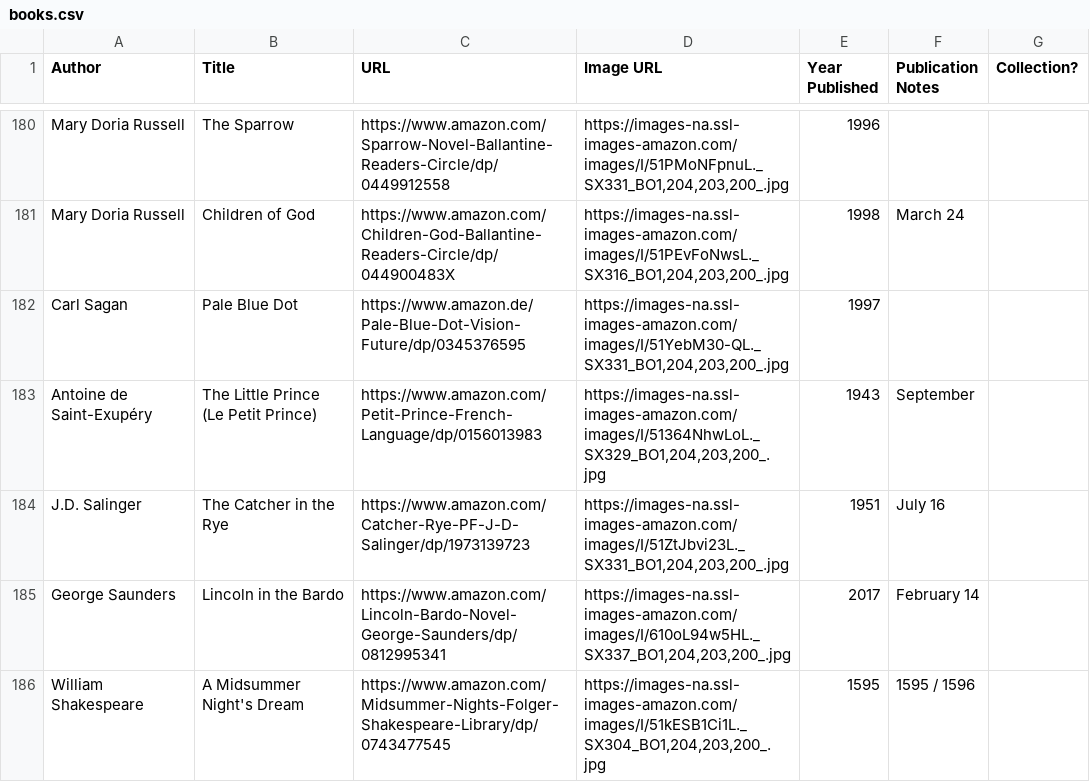
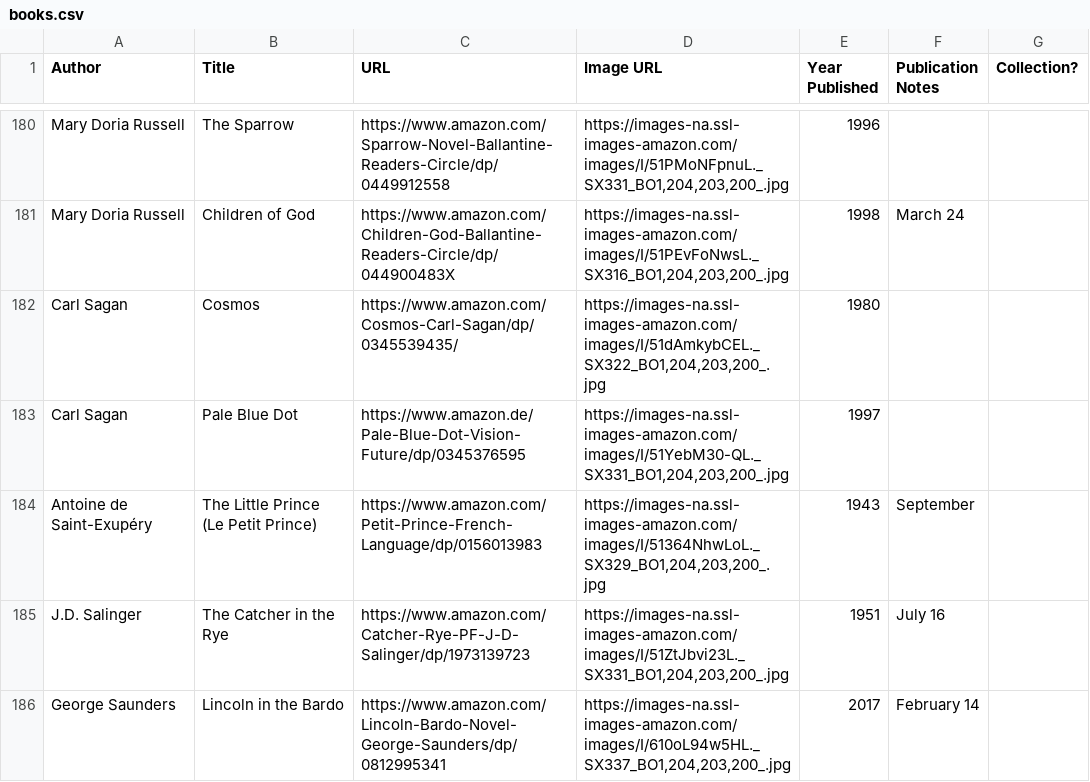
Before and after one commit to eio/books, a CSV file: data/books.csv, drawn as a sheet; only a part is shown, gaps mark what is left out; the shorter side is filled out with more unchanged rows; the diff names each change by its address in the sheet, - before the commit and + after, or states it on an @@ line.

Commit message:
cosmos

```diff
--- a/data/books.csv
+++ b/data/books.csv
+row 182: Carl Sagan | Cosmos | https://www.amazon.com/Cosmos-Carl-Sagan/dp/0345539435/ | https://images-na.ssl-images-amazon.com/images/I/51dAmkybCEL._SX322_BO1,204,203,200_.jpg | 1980
```
Also changed, not shown: 1 other file.
